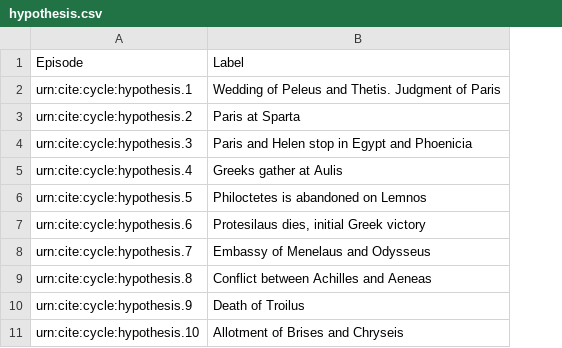
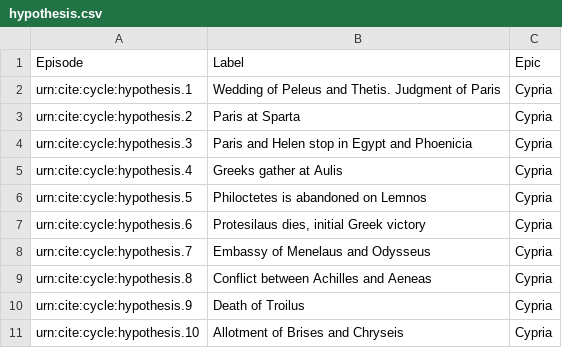
Before and after one commit to neelsmith/retelling, a CSV file: collections/hypothesis.csv, drawn as a sheet; the diff names each change by its address in the sheet, - before the commit and + after, or states it on an @@ line.

Commit message:
Update hypothesis.csv

```diff
--- a/collections/hypothesis.csv
+++ b/collections/hypothesis.csv
+column C, rows 1-11: Epic | Cypria | Cypria | Cypria | Cypria | Cypria | Cypria | Cypria | Cypria | Cypria | Cypria
```
